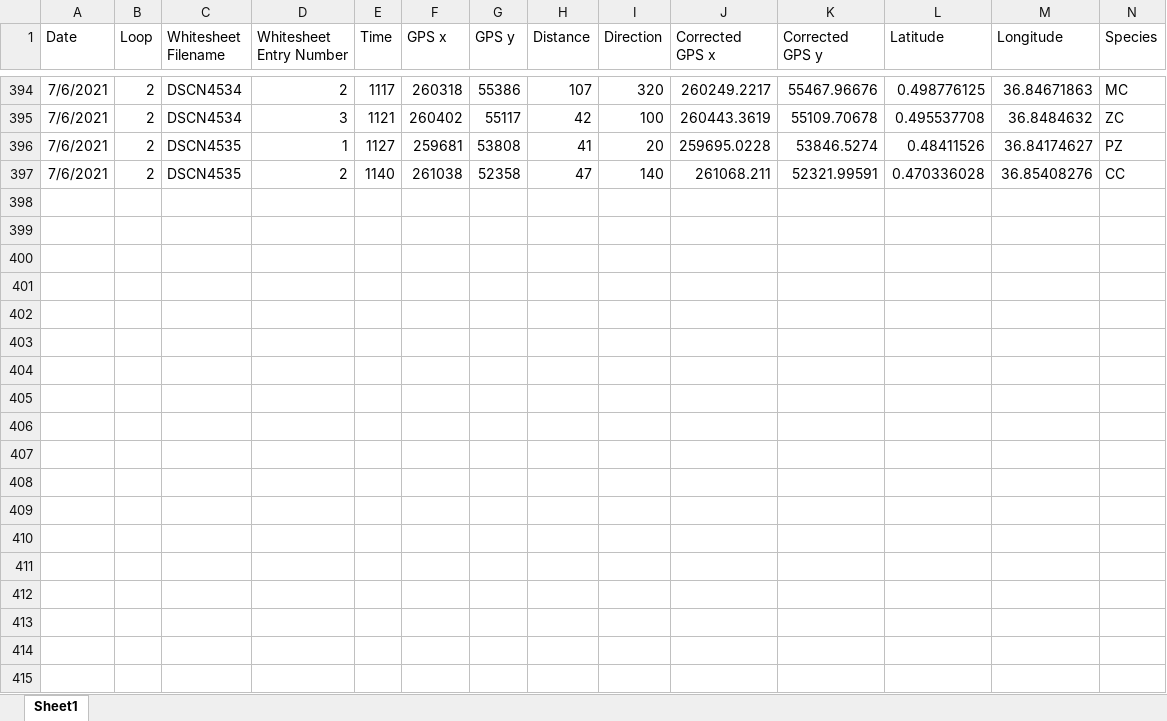
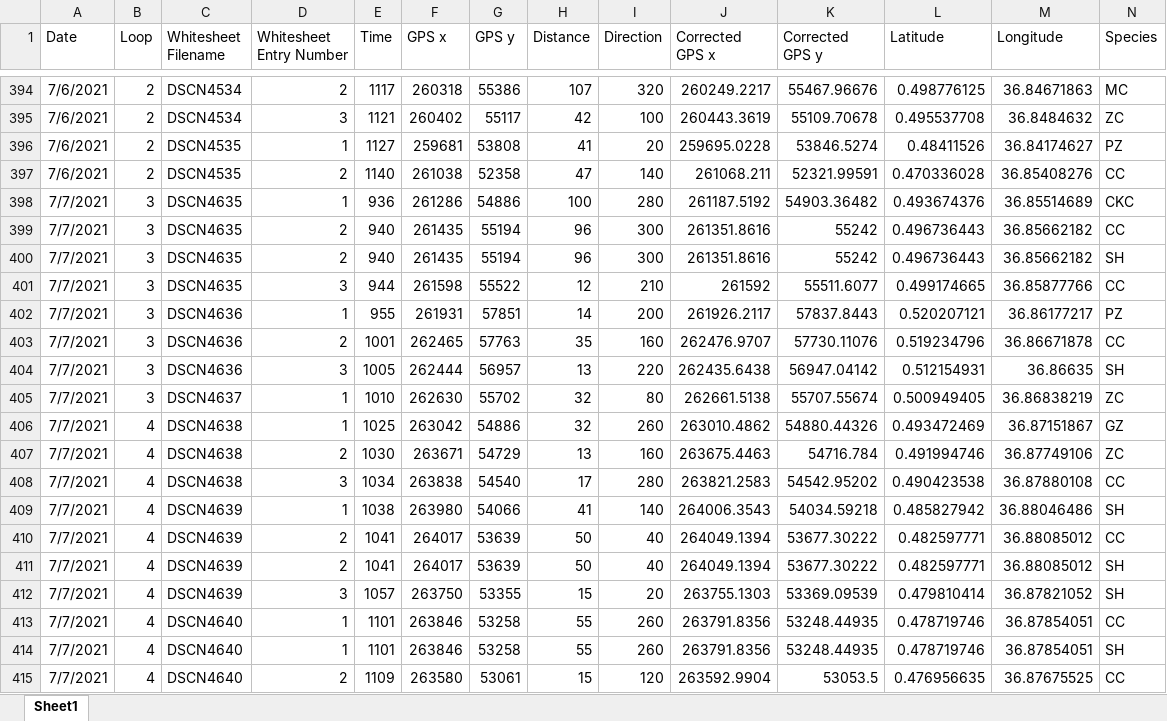
Before and after one commit to maxgotts/RubensteinWhitesheetProcessing, an Excel workbook: MasterRawWhitesheets.xlsx, sheet Sheet1, drawn as a sheet; only a part is shown, gaps mark what is left out; values as stored, in another font and other column widths than the file's, no borders; rows hold the shown columns only; the diff covers the shown part only; the diff names each change by its address in the sheet, - before the commit and + after, or states it on an @@ line.

```diff
--- a/MasterRawWhitesheets.xlsx (sheet Sheet1)
+++ b/MasterRawWhitesheets.xlsx (sheet Sheet1)
+row 398: 7/7/2021 | 3 | DSCN4635 | 1 | 936 | 261286 | 54886 | 100 | 280 | 261187.5192 | 54903.36482 | 0.493674376 | 36.85514689 | CKC
+row 399: 7/7/2021 | 3 | DSCN4635 | 2 | 940 | 261435 | 55194 | 96 | 300 | 261351.8616 | 55242 | 0.496736443 | 36.85662182 | CC
+row 400: 7/7/2021 | 3 | DSCN4635 | 2 | 940 | 261435 | 55194 | 96 | 300 | 261351.8616 | 55242 | 0.496736443 | 36.85662182 | SH
+row 401: 7/7/2021 | 3 | DSCN4635 | 3 | 944 | 261598 | 55522 | 12 | 210 | 261592 | 55511.6077 | 0.499174665 | 36.85877766 | CC
+row 402: 7/7/2021 | 3 | DSCN4636 | 1 | 955 | 261931 | 57851 | 14 | 200 | 261926.2117 | 57837.8443 | 0.520207121 | 36.86177217 | PZ
+row 403: 7/7/2021 | 3 | DSCN4636 | 2 | 1001 | 262465 | 57763 | 35 | 160 | 262476.9707 | 57730.11076 | 0.519234796 | 36.86671878 | CC
+row 404: 7/7/2021 | 3 | DSCN4636 | 3 | 1005 | 262444 | 56957 | 13 | 220 | 262435.6438 | 56947.04142 | 0.512154931 | 36.86635 | SH
+row 405: 7/7/2021 | 3 | DSCN4637 | 1 | 1010 | 262630 | 55702 | 32 | 80 | 262661.5138 | 55707.55674 | 0.500949405 | 36.86838219 | ZC
+row 406: 7/7/2021 | 4 | DSCN4638 | 1 | 1025 | 263042 | 54886 | 32 | 260 | 263010.4862 | 54880.44326 | 0.493472469 | 36.87151867 | GZ
+row 407: 7/7/2021 | 4 | DSCN4638 | 2 | 1030 | 263671 | 54729 | 13 | 160 | 263675.4463 | 54716.784 | 0.491994746 | 36.87749106 | ZC
+row 408: 7/7/2021 | 4 | DSCN4638 | 3 | 1034 | 263838 | 54540 | 17 | 280 | 263821.2583 | 54542.95202 | 0.490423538 | 36.87880108 | CC
+row 409: 7/7/2021 | 4 | DSCN4639 | 1 | 1038 | 263980 | 54066 | 41 | 140 | 264006.3543 | 54034.59218 | 0.485827942 | 36.88046486 | SH
+row 410: 7/7/2021 | 4 | DSCN4639 | 2 | 1041 | 264017 | 53639 | 50 | 40 | 264049.1394 | 53677.30222 | 0.482597771 | 36.88085012 | CC
+row 411: 7/7/2021 | 4 | DSCN4639 | 2 | 1041 | 264017 | 53639 | 50 | 40 | 264049.1394 | 53677.30222 | 0.482597771 | 36.88085012 | SH
+row 412: 7/7/2021 | 4 | DSCN4639 | 3 | 1057 | 263750 | 53355 | 15 | 20 | 263755.1303 | 53369.09539 | 0.479810414 | 36.87821052 | SH
+row 413: 7/7/2021 | 4 | DSCN4640 | 1 | 1101 | 263846 | 53258 | 55 | 260 | 263791.8356 | 53248.44935 | 0.478719746 | 36.87854051 | CC
+row 414: 7/7/2021 | 4 | DSCN4640 | 1 | 1101 | 263846 | 53258 | 55 | 260 | 263791.8356 | 53248.44935 | 0.478719746 | 36.87854051 | SH
+row 415: 7/7/2021 | 4 | DSCN4640 | 2 | 1109 | 263580 | 53061 | 15 | 120 | 263592.9904 | 53053.5 | 0.476956635 | 36.87675525 | CC
```
Also changed, not shown: 42 added rows and 1 edited cell elsewhere in this sheet, 9 other files.
